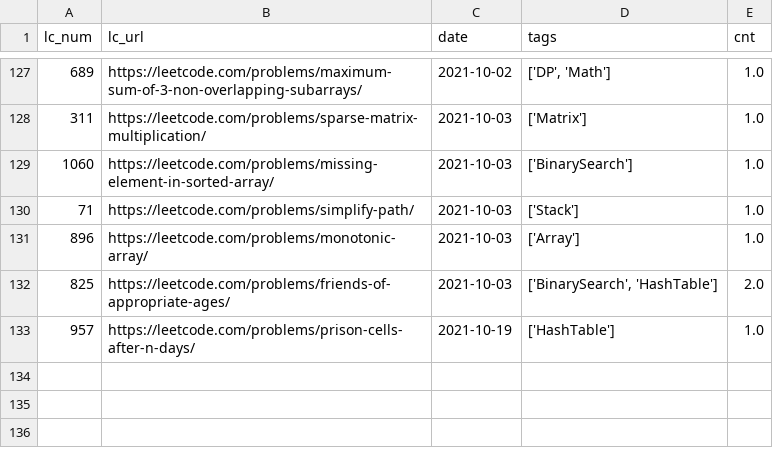
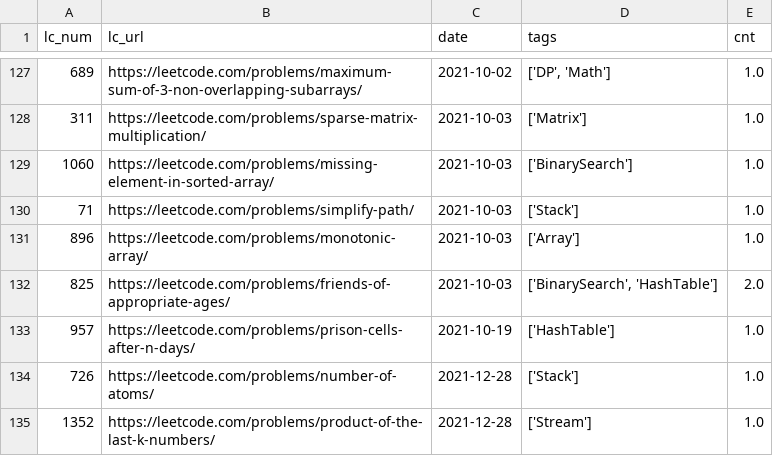
Before and after one commit to BichengWang/py-notebook, a CSV file: data/files/lc_record.csv, drawn as a sheet; only a part is shown, gaps mark what is left out; the diff names each change by its address in the sheet, - before the commit and + after, or states it on an @@ line.

```diff
--- a/data/files/lc_record.csv
+++ b/data/files/lc_record.csv
+row 134: 726 | https://leetcode.com/problems/number-of-atoms/ | 2021-12-28 | ['Stack'] | 1.0
+row 135: 1352 | https://leetcode.com/problems/product-of-the-last-k-numbers/ | 2021-12-28 | ['Stream'] | 1.0
```
Also changed, not shown: 2 other files.
